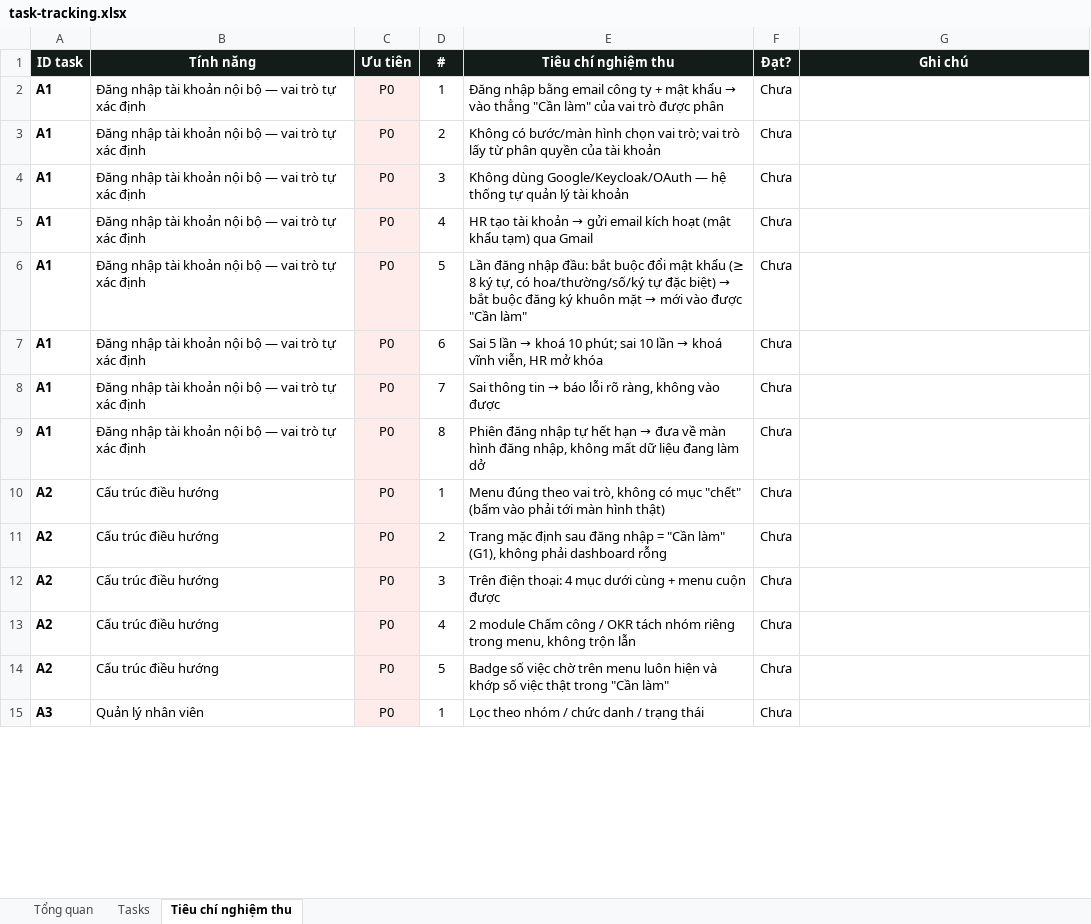
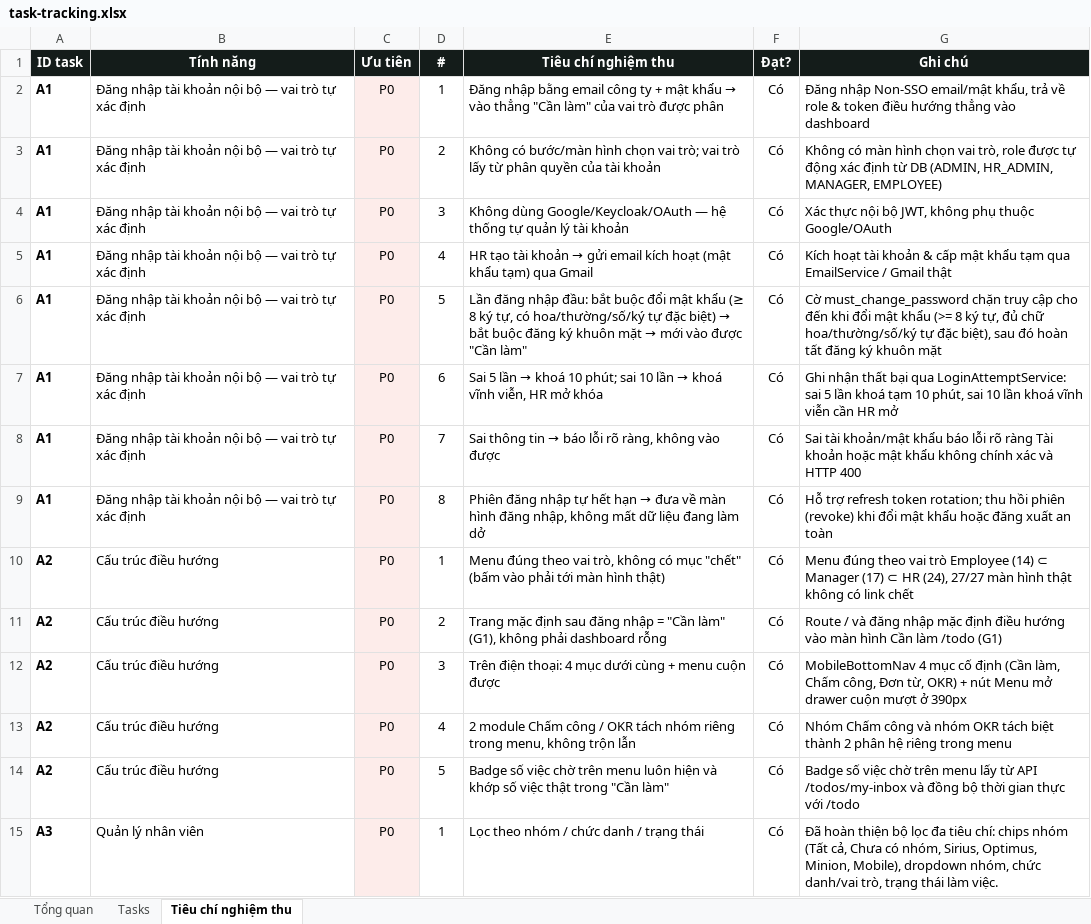
Before and after one commit to trannghia190/act-hkt-2026, an Excel workbook: docs/task-tracking.xlsx, sheet Tiêu chí nghiệm thu, drawn as a sheet; only a part is shown; values as stored, in another font and other column widths than the file's, no borders; conditional formats not drawn; the diff covers the shown part only; the diff names each change by its address in the sheet, - before the commit and + after, or states it on an @@ line.

```diff
--- a/docs/task-tracking.xlsx (sheet Tiêu chí nghiệm thu)
+++ b/docs/task-tracking.xlsx (sheet Tiêu chí nghiệm thu)
-F2:F15 (Đạt?): Chưa
+F2:F15 (Đạt?): Có
-G2 (Ghi chú): (empty)
+G2 (Ghi chú): Đăng nhập Non-SSO email/mật khẩu, trả về role & token điều hướng thẳng vào dashboard
-G3 (Ghi chú): (empty)
+G3 (Ghi chú): Không có màn hình chọn vai trò, role được tự động xác định từ DB (ADMIN, HR_ADMIN, MANAGER, EMPLOYEE)
-G4 (Ghi chú): (empty)
+G4 (Ghi chú): Xác thực nội bộ JWT, không phụ thuộc Google/OAuth
-G5 (Ghi chú): (empty)
+G5 (Ghi chú): Kích hoạt tài khoản & cấp mật khẩu tạm qua EmailService / Gmail thật
-G6 (Ghi chú): (empty)
+G6 (Ghi chú): Cờ must_change_password chặn truy cập cho đến khi đổi mật khẩu (>= 8 ký tự, đủ chữ hoa/thường/số/ký tự đặc biệt), sau đó hoàn tất đăng ký khuôn mặt
-G7 (Ghi chú): (empty)
+G7 (Ghi chú): Ghi nhận thất bại qua LoginAttemptService: sai 5 lần khoá tạm 10 phút, sai 10 lần khoá vĩnh viễn cần HR mở
-G8 (Ghi chú): (empty)
+G8 (Ghi chú): Sai tài khoản/mật khẩu báo lỗi rõ ràng Tài khoản hoặc mật khẩu không chính xác và HTTP 400
-G9 (Ghi chú): (empty)
+G9 (Ghi chú): Hỗ trợ refresh token rotation; thu hồi phiên (revoke) khi đổi mật khẩu hoặc đăng xuất an toàn
-G10 (Ghi chú): (empty)
+G10 (Ghi chú): Menu đúng theo vai trò Employee (14) ⊂ Manager (17) ⊂ HR (24), 27/27 màn hình thật không có link chết
-G11 (Ghi chú): (empty)
+G11 (Ghi chú): Route / và đăng nhập mặc định điều hướng vào màn hình Cần làm /todo (G1)
-G12 (Ghi chú): (empty)
+G12 (Ghi chú): MobileBottomNav 4 mục cố định (Cần làm, Chấm công, Đơn từ, OKR) + nút Menu mở drawer cuộn mượt ở 390px
-G13 (Ghi chú): (empty)
+G13 (Ghi chú): Nhóm Chấm công và nhóm OKR tách biệt thành 2 phân hệ riêng trong menu
-G14 (Ghi chú): (empty)
+G14 (Ghi chú): Badge số việc chờ trên menu lấy từ API /todos/my-inbox và đồng bộ thời gian thực với /todo
-G15 (Ghi chú): (empty)
+G15 (Ghi chú): Đã hoàn thiện bộ lọc đa tiêu chí: chips nhóm (Tất cả, Chưa có nhóm, Sirius, Optimus, Minion, Mobile), dropdown nhóm, chức danh/vai trò, trạng thái làm việc.
```
Also changed, not shown: 84 edited cells elsewhere in this sheet, sheet Tasks, 40 other files.
